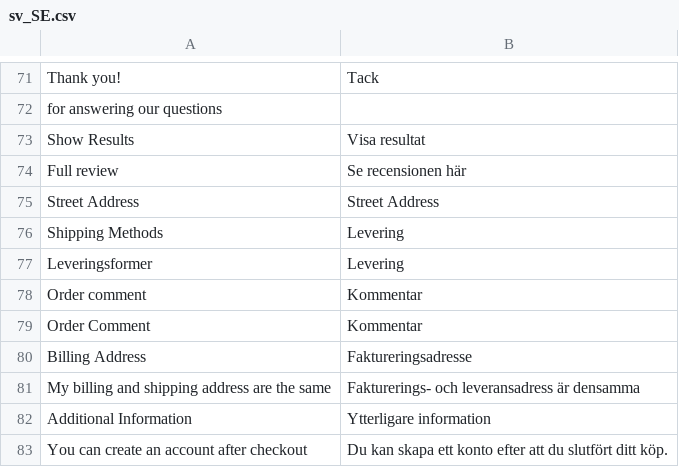
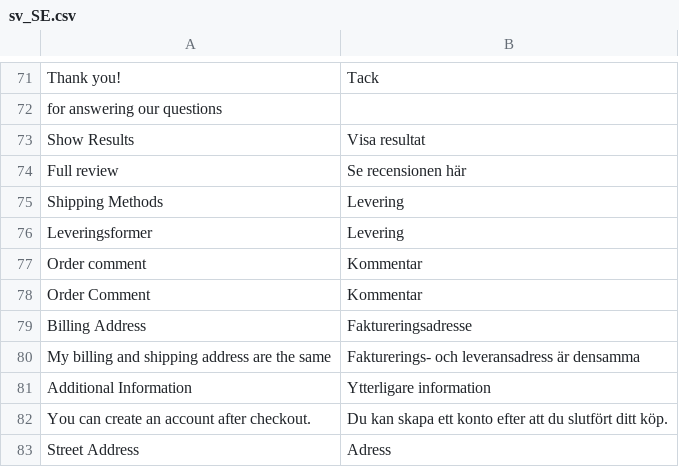
Before and after one commit to swissup/stigefabrikken, a CSV file: i18n/sv_SE.csv, drawn as a sheet; only a part is shown, gaps mark what is left out.

```diff
--- a/i18n/sv_SE.csv
+++ b/i18n/sv_SE.csv
@@ -74,3 +74,2 @@ for answering our questions,
 "Full review","Se recensionen här"
-"Street Address","Street Address"
 "Shipping Methods","Levering"
@@ -82,2 +81,3 @@ for answering our questions,
 "Additional Information","Ytterligare information"
-"You can create an account after checkout","Du kan skapa ett konto efter att du slutfört ditt köp."
+"You can create an account after checkout.","Du kan skapa ett konto efter att du slutfört ditt köp."
+"Street Address","Adress"
```
Also changed, not shown: i18n/da_DK.csv, i18n/nb_NO.csv.
